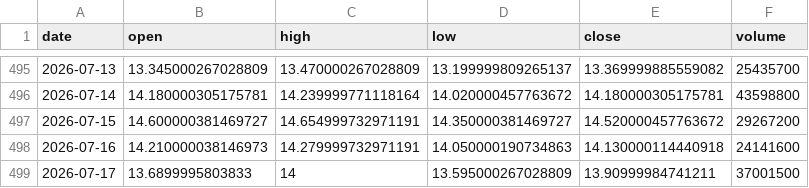
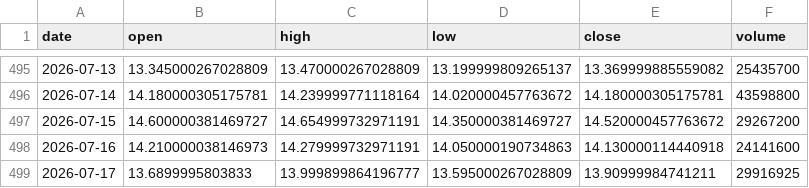
Before and after one commit to jakoel/trading-scanner, a CSV file: data/bars/ETHA.csv, drawn as a sheet; only a part is shown, gaps mark what is left out.

```diff
--- a/data/bars/ETHA.csv
+++ b/data/bars/ETHA.csv
@@ -498,2 +498,2 @@ date,open,high,low,close,volume
 2026-07-16,14.210000038146973,14.279999732971191,14.050000190734863,14.130000114440918,24141600
-2026-07-17,13.6899995803833,14,13.595000267028809,13.90999984741211,37001500
+2026-07-17,13.6899995803833,13.999899864196777,13.595000267028809,13.90999984741211,29916925
```
Also changed, not shown: data/bars/AAPL.csv, data/bars/AVAV.csv, 52 other files.
